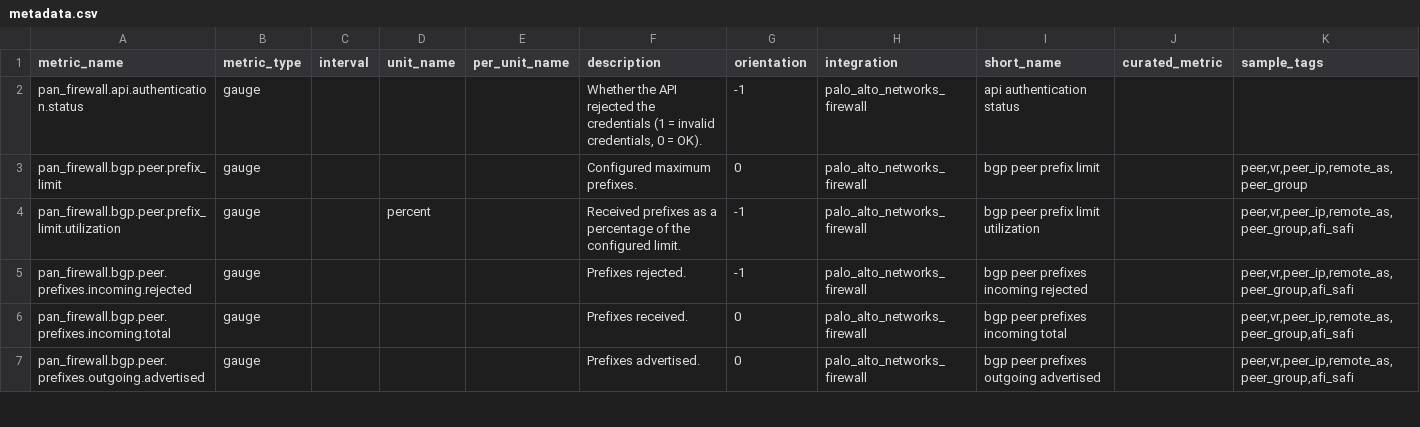
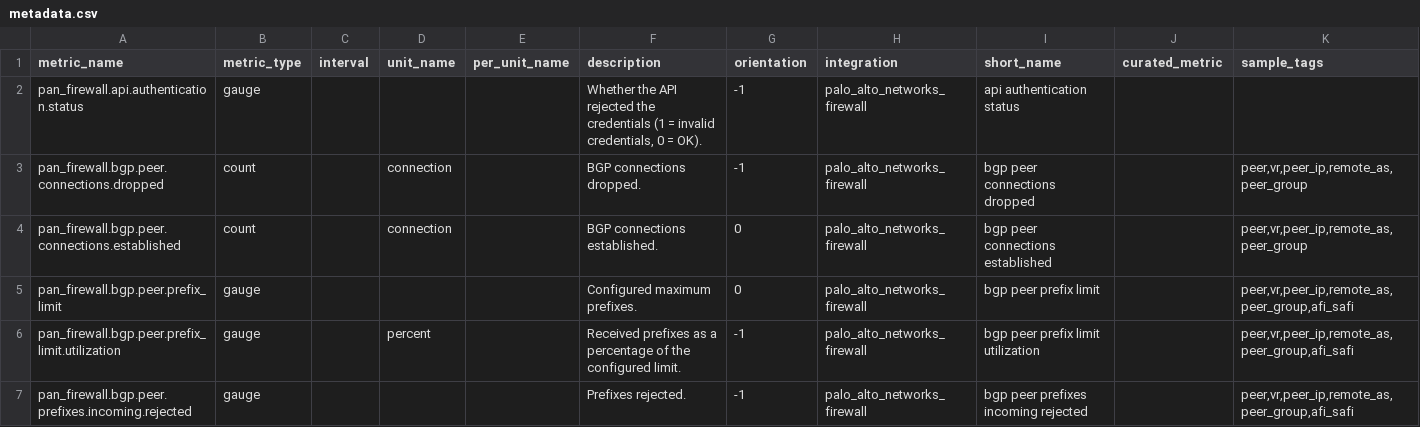
Before and after one commit to cf3901646/integrations-core, a CSV file: pan_firewall/metadata.csv, drawn as a sheet; only a part is shown; the shorter side is filled out with more unchanged rows.

```diff
--- a/pan_firewall/metadata.csv
+++ b/pan_firewall/metadata.csv
@@ -2,3 +2,5 @@ metric_name,metric_type,interval,unit_name,per_unit_name,description,orientation
 pan_firewall.api.authentication.status,gauge,,,,"Whether the API rejected the credentials (1 = invalid credentials, 0 = OK).",-1,palo_alto_networks_firewall,api authentication status,,
-pan_firewall.bgp.peer.prefix_limit,gauge,,,,Configured maximum prefixes.,0,palo_alto_networks_firewall,bgp peer prefix limit,,"peer,vr,peer_ip,remote_as,peer_group"
+pan_firewall.bgp.peer.connections.dropped,count,,connection,,BGP connections dropped.,-1,palo_alto_networks_firewall,bgp peer connections dropped,,"peer,vr,peer_ip,remote_as,peer_group"
+pan_firewall.bgp.peer.connections.established,count,,connection,,BGP connections established.,0,palo_alto_networks_firewall,bgp peer connections established,,"peer,vr,peer_ip,remote_as,peer_group"
+pan_firewall.bgp.peer.prefix_limit,gauge,,,,Configured maximum prefixes.,0,palo_alto_networks_firewall,bgp peer prefix limit,,"peer,vr,peer_ip,remote_as,peer_group,afi_safi"
 pan_firewall.bgp.peer.prefix_limit.utilization,gauge,,percent,,Received prefixes as a percentage of the configured limit.,-1,palo_alto_networks_firewall,bgp peer prefix limit utilization,,"peer,vr,peer_ip,remote_as,peer_group,afi_safi"
```
Also changed, not shown: 7 other files.
